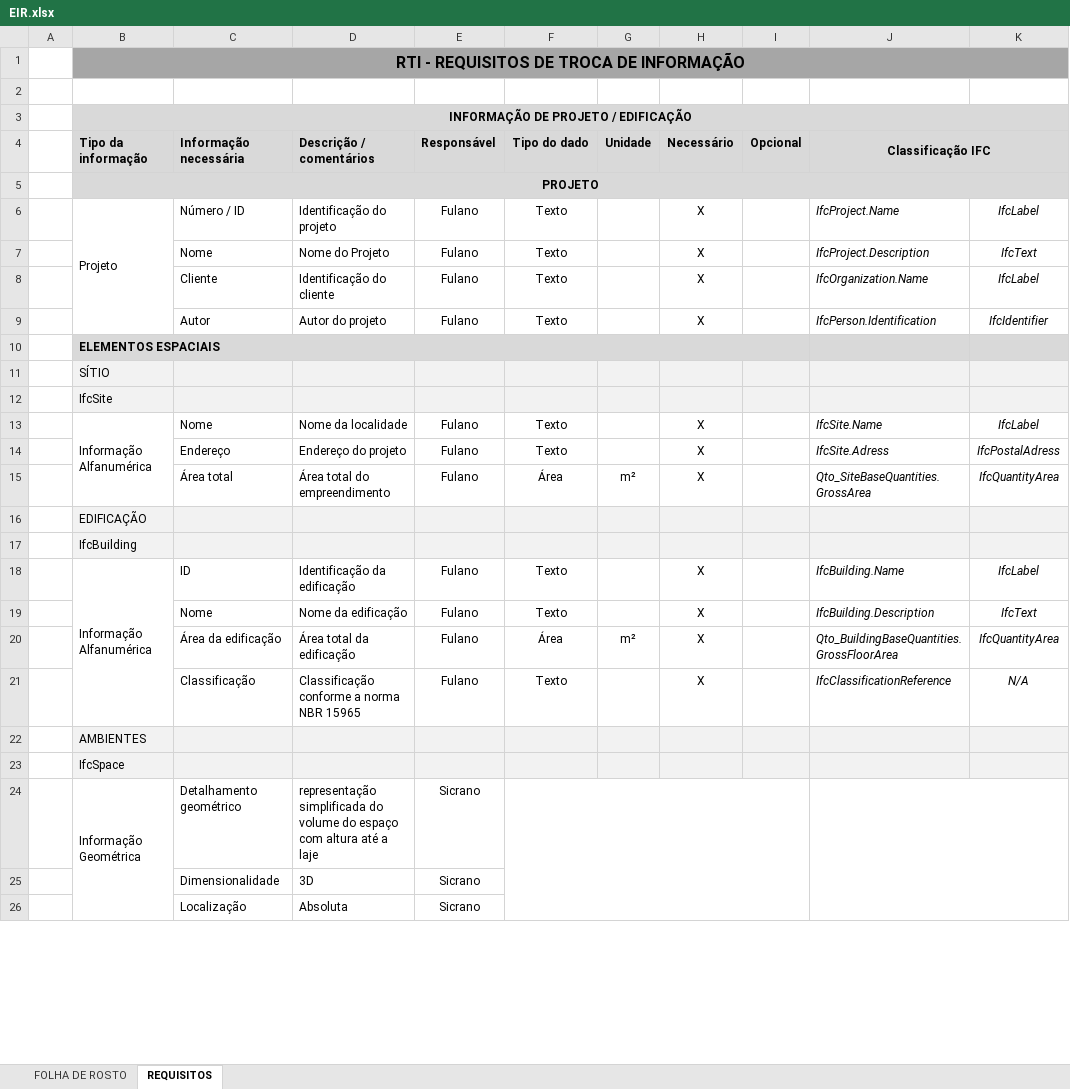
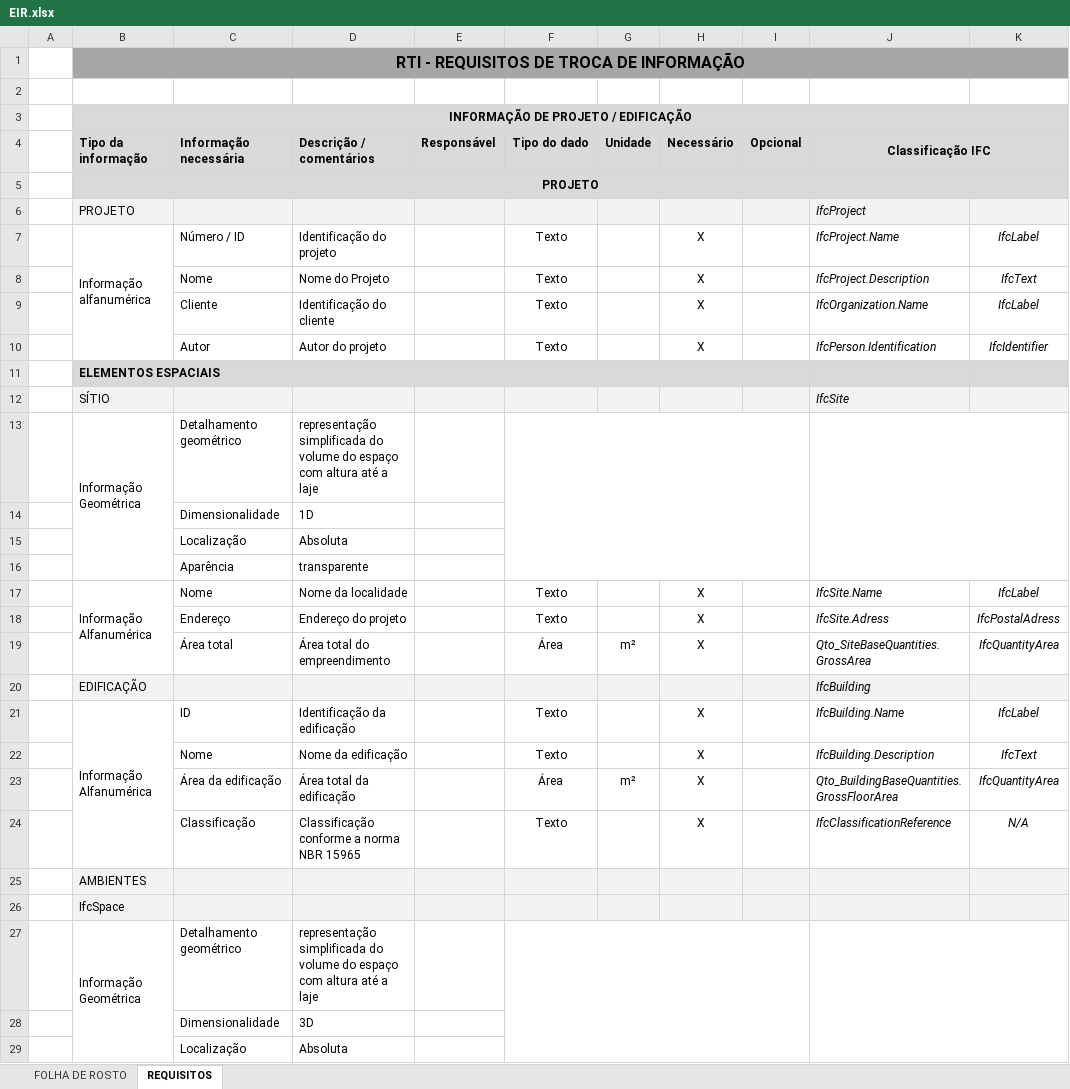
Before and after one commit to c4rlosdias/Workshop_IDS, an Excel workbook: templates/EIR.xlsx, sheet REQUISITOS, drawn as a sheet; only a part is shown; values as stored, in another font and other column widths than the file's, no borders; removed rows and columns are numbered as before the commit, all else as after; the diff covers the shown part only; the diff names each change by its address in the sheet, - before the commit and + after, or states it on an @@ line.

```diff
--- a/templates/EIR.xlsx (sheet REQUISITOS)
+++ b/templates/EIR.xlsx (sheet REQUISITOS)
+row 6:  | PROJETO |  |  |  |  |  |  |  | IfcProject
-B7 (Tipo da informação): Projeto
+B7 (Tipo da informação): Informação alfanumérica
-E7:E10 (Responsável): Fulano
+E7:E10 (Responsável): (empty)
-J12 (Classificação IFC): (empty)
+J12 (Classificação IFC): IfcSite
-row 12:  | IfcSite
+row 13:  | Informação Geométrica | Detalhamento geométrico | representação simplificada do volume do espaço com altura até a laje
+row 14:  |  | Dimensionalidade | 1D
+row 15:  |  | Localização | Absoluta
+row 16:  |  | Aparência | transparente
-E17:E19 (Responsável): Fulano
+E17:E19 (Responsável): (empty)
-J20 (Classificação IFC): (empty)
+J20 (Classificação IFC): IfcBuilding
-row 17:  | IfcBuilding
-E21:E24 (Responsável): Fulano
+E21:E24 (Responsável): (empty)
-E27:E29 (Responsável): Sicrano
+E27:E29 (Responsável): (empty)
```
Also changed, not shown: 5 added rows, 12 removed rows, 120 edited cells and merged cells elsewhere in this sheet, sheet FOLHA DE ROSTO, 3 other files.
